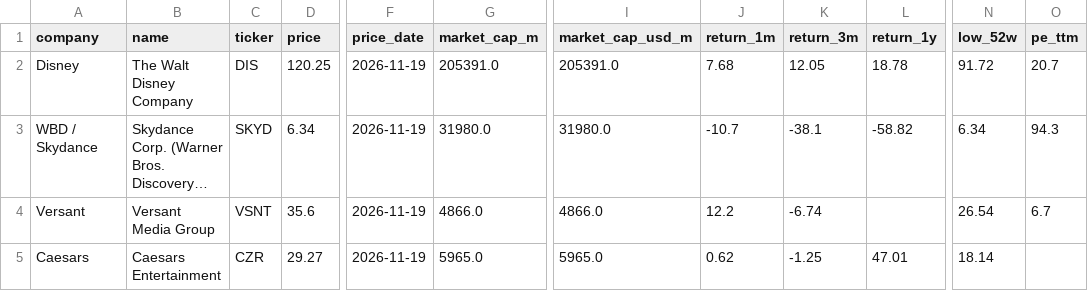
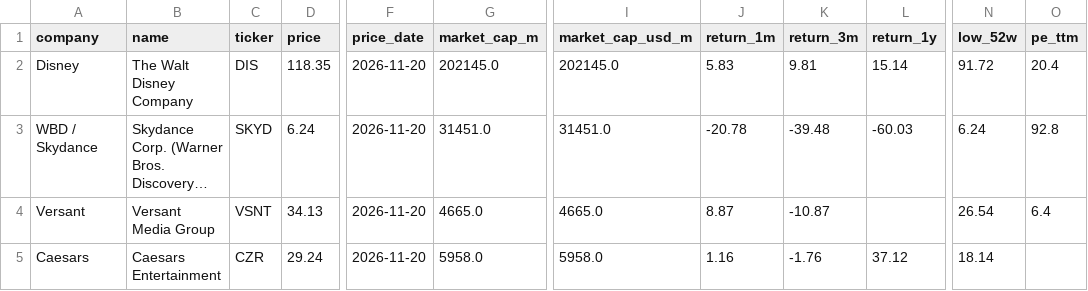
Before and after one commit to hrishi9635/client-intel, a CSV file: data/market.csv, drawn as a sheet; only a part is shown, gaps mark what is left out; long unchanged cells end in …; the diff covers the shown part only; the diff names each change by its address in the sheet, - before the commit and + after, or states it on an @@ line.

```diff
--- a/data/market.csv
+++ b/data/market.csv
-D2 (price): 120.25
+D2 (price): 118.35
-F2:F5 (price_date): 2026-11-19
+F2:F5 (price_date): 2026-11-20
-G2 (market_cap_m): 205391.0
+G2 (market_cap_m): 202145.0
-I2 (market_cap_usd_m): 205391.0
+I2 (market_cap_usd_m): 202145.0
-J2 (return_1m): 7.68
+J2 (return_1m): 5.83
-K2 (return_3m): 12.05
+K2 (return_3m): 9.81
-L2 (return_1y): 18.78
+L2 (return_1y): 15.14
-O2 (pe_ttm): 20.7
+O2 (pe_ttm): 20.4
-D3 (price): 6.34
+D3 (price): 6.24
-G3 (market_cap_m): 31980.0
+G3 (market_cap_m): 31451.0
-I3 (market_cap_usd_m): 31980.0
+I3 (market_cap_usd_m): 31451.0
-J3 (return_1m): -10.7
+J3 (return_1m): -20.78
-K3 (return_3m): -38.1
+K3 (return_3m): -39.48
-L3 (return_1y): -58.82
+L3 (return_1y): -60.03
-N3 (low_52w): 6.34
+N3 (low_52w): 6.24
-O3 (pe_ttm): 94.3
+O3 (pe_ttm): 92.8
-D4 (price): 35.6
+D4 (price): 34.13
-G4 (market_cap_m): 4866.0
+G4 (market_cap_m): 4665.0
-I4 (market_cap_usd_m): 4866.0
+I4 (market_cap_usd_m): 4665.0
-J4 (return_1m): 12.2
+J4 (return_1m): 8.87
-K4 (return_3m): -6.74
+K4 (return_3m): -10.87
-O4 (pe_ttm): 6.7
+O4 (pe_ttm): 6.4
-D5 (price): 29.27
+D5 (price): 29.24
-G5 (market_cap_m): 5965.0
+G5 (market_cap_m): 5958.0
-I5 (market_cap_usd_m): 5965.0
+I5 (market_cap_usd_m): 5958.0
-J5 (return_1m): 0.62
+J5 (return_1m): 1.16
-K5 (return_3m): -1.25
+K5 (return_3m): -1.76
-L5 (return_1y): 47.01
+L5 (return_1y): 37.12
```
Also changed, not shown: 40 edited cells elsewhere in this file, data/fx.csv, data/prices.csv, 6 other files.
